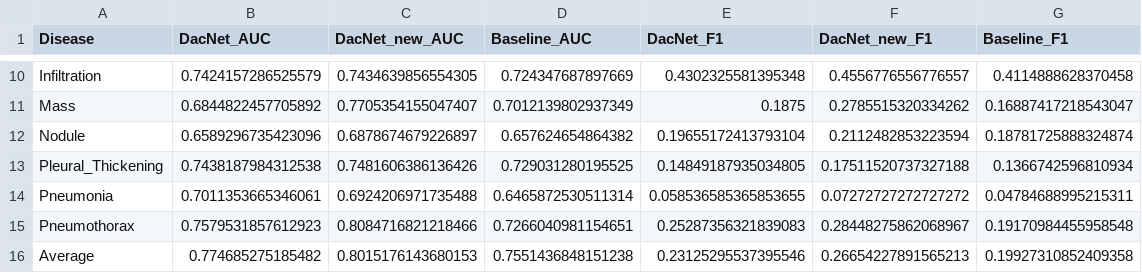
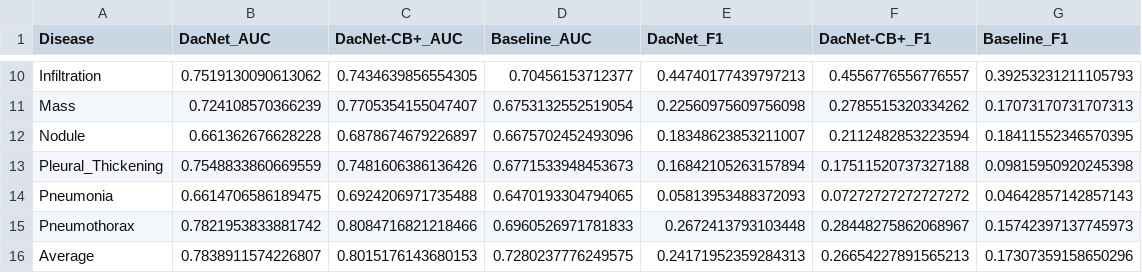
Before and after one commit to Ao-chii/ChestVision, a CSV file: visualizations/model_comparison.csv, drawn as a sheet; only a part is shown, gaps mark what is left out; the diff covers the shown part only; the diff names each change by its address in the sheet, - before the commit and + after, or states it on an @@ line.

```diff
--- a/visualizations/model_comparison.csv
+++ b/visualizations/model_comparison.csv
-C1: DacNet_new_AUC
+C1: DacNet-CB+_AUC
-F1: DacNet_new_F1
+F1: DacNet-CB+_F1
-B10 (DacNet_AUC): 0.7424157286525579
+B10 (DacNet_AUC): 0.7519130090613062
-D10 (Baseline_AUC): 0.724347687897669
+D10 (Baseline_AUC): 0.70456153712377
-E10 (DacNet_F1): 0.4302325581395348
+E10 (DacNet_F1): 0.44740177439797213
-G10 (Baseline_F1): 0.4114888628370458
+G10 (Baseline_F1): 0.39253231211105793
-B11 (DacNet_AUC): 0.6844822457705892
+B11 (DacNet_AUC): 0.724108570366239
-D11 (Baseline_AUC): 0.7012139802937349
+D11 (Baseline_AUC): 0.6753132552519054
-E11 (DacNet_F1): 0.1875
+E11 (DacNet_F1): 0.22560975609756098
-G11 (Baseline_F1): 0.16887417218543047
+G11 (Baseline_F1): 0.17073170731707313
-B12 (DacNet_AUC): 0.6589296735423096
+B12 (DacNet_AUC): 0.661362676628228
-D12 (Baseline_AUC): 0.657624654864382
+D12 (Baseline_AUC): 0.6675702452493096
-E12 (DacNet_F1): 0.19655172413793104
+E12 (DacNet_F1): 0.18348623853211007
-G12 (Baseline_F1): 0.18781725888324874
+G12 (Baseline_F1): 0.18411552346570395
-B13 (DacNet_AUC): 0.7438187984312538
+B13 (DacNet_AUC): 0.7548833860669559
-D13 (Baseline_AUC): 0.729031280195525
+D13 (Baseline_AUC): 0.6771533948453673
-E13 (DacNet_F1): 0.14849187935034805
+E13 (DacNet_F1): 0.16842105263157894
-G13 (Baseline_F1): 0.1366742596810934
+G13 (Baseline_F1): 0.09815950920245398
-B14 (DacNet_AUC): 0.7011353665346061
+B14 (DacNet_AUC): 0.6614706586189475
-D14 (Baseline_AUC): 0.6465872530511314
+D14 (Baseline_AUC): 0.6470193304794065
-E14 (DacNet_F1): 0.058536585365853655
+E14 (DacNet_F1): 0.05813953488372093
-G14 (Baseline_F1): 0.04784688995215311
+G14 (Baseline_F1): 0.04642857142857143
-B15 (DacNet_AUC): 0.7579531857612923
+B15 (DacNet_AUC): 0.7821953833881742
-D15 (Baseline_AUC): 0.7266040981154651
+D15 (Baseline_AUC): 0.6960526971781833
-E15 (DacNet_F1): 0.25287356321839083
+E15 (DacNet_F1): 0.2672413793103448
-G15 (Baseline_F1): 0.19170984455958548
+G15 (Baseline_F1): 0.15742397137745973
-B16 (DacNet_AUC): 0.774685275185482
+B16 (DacNet_AUC): 0.7838911574226807
-D16 (Baseline_AUC): 0.7551436848151238
+D16 (Baseline_AUC): 0.7280237776249575
-E16 (DacNet_F1): 0.23125295537395546
+E16 (DacNet_F1): 0.24171952359284313
-G16 (Baseline_F1): 0.19927310852409358
+G16 (Baseline_F1): 0.17307359158650296
```
Also changed, not shown: 30 edited cells elsewhere in this file, 6 other files.
